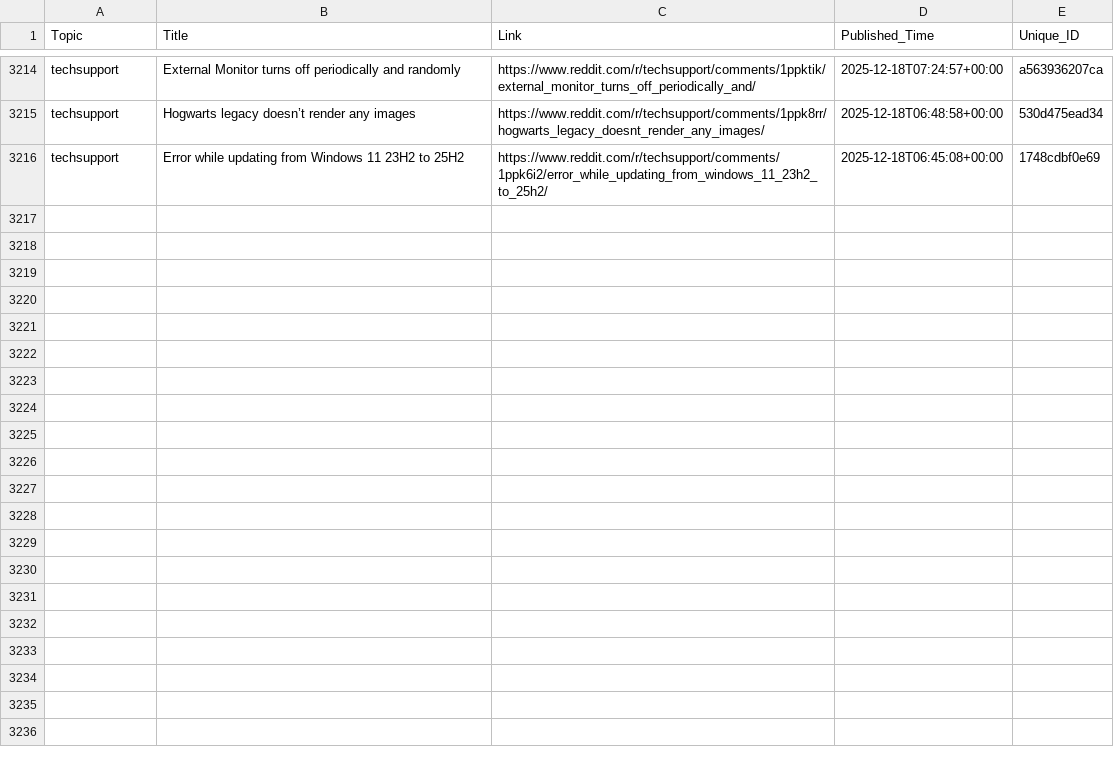
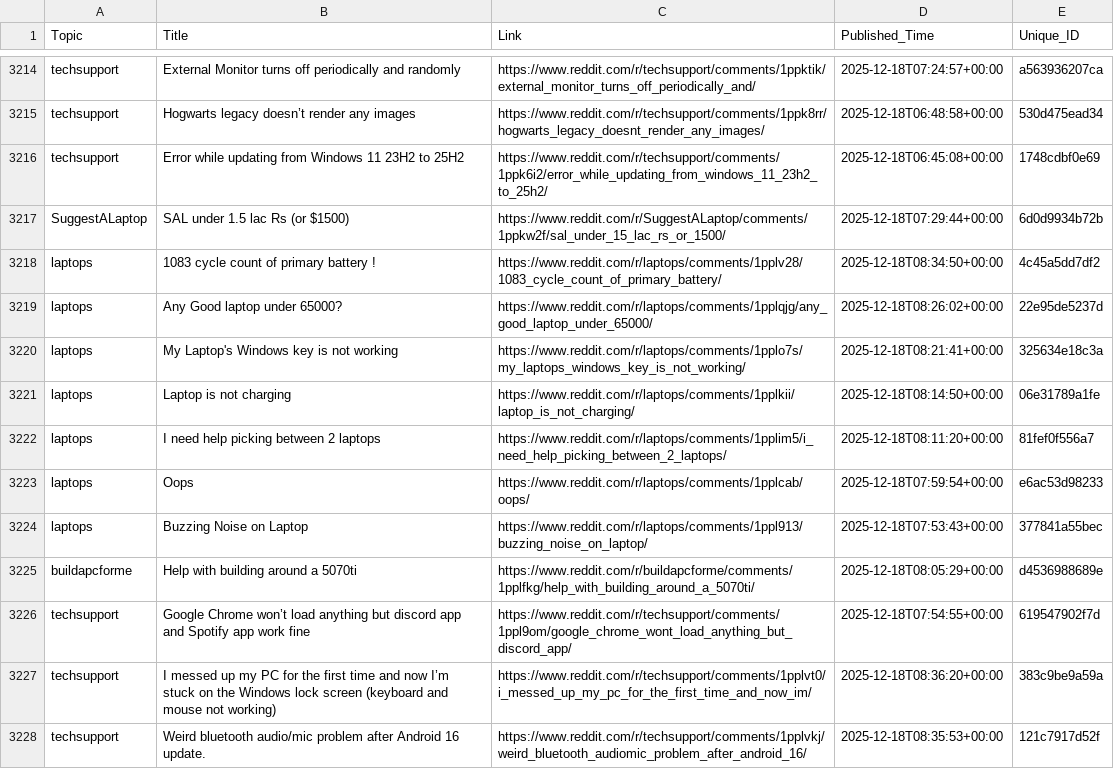
Before and after one commit to sidhu2690/EB_scraper, a CSV file: posts.csv, drawn as a sheet; only a part is shown, gaps mark what is left out; the diff covers the shown part only.

```diff
--- a/posts.csv
+++ b/posts.csv
@@ -3216 +3216,13 @@ techsupport,Hogwarts legacy doesn’t render any images,https://www.reddit.com/r
 techsupport,Error while updating from Windows 11 23H2 to 25H2,https://www.reddit.com/r/techsupport/comments/1ppk6i2/error_while_updating_from_windows_11_23h2_to_25h2/,2025-12-18T06:45:08+00:00,1748cdbf0e69
+SuggestALaptop,SAL under 1.5 lac Rs (or $1500),https://www.reddit.com/r/SuggestALaptop/comments/1ppkw2f/sal_under_15_lac_rs_or_1500/,2025-12-18T07:29:44+00:00,6d0d9934b72b
+laptops,1083 cycle count of primary battery !,https://www.reddit.com/r/laptops/comments/1pplv28/1083_cycle_count_of_primary_battery/,2025-12-18T08:34:50+00:00,4c45a5dd7df2
+laptops,Any Good laptop under 65000?,https://www.reddit.com/r/laptops/comments/1pplqjg/any_good_laptop_under_65000/,2025-12-18T08:26:02+00:00,22e95de5237d
+laptops,My Laptop's Windows key is not working,https://www.reddit.com/r/laptops/comments/1pplo7s/my_laptops_windows_key_is_not_working/,2025-12-18T08:21:41+00:00,325634e18c3a
+laptops,Laptop is not charging,https://www.reddit.com/r/laptops/comments/1pplkii/laptop_is_not_charging/,2025-12-18T08:14:50+00:00,06e31789a1fe
+laptops,I need help picking between 2 laptops,https://www.reddit.com/r/laptops/comments/1pplim5/i_need_help_picking_between_2_laptops/,2025-12-18T08:11:20+00:00,81fef0f556a7
+laptops,Oops,https://www.reddit.com/r/laptops/comments/1pplcab/oops/,2025-12-18T07:59:54+00:00,e6ac53d98233
+laptops,Buzzing Noise on Laptop,https://www.reddit.com/r/laptops/comments/1ppl913/buzzing_noise_on_laptop/,2025-12-18T07:53:43+00:00,377841a55bec
+buildapcforme,Help with building around a 5070ti,https://www.reddit.com/r/buildapcforme/comments/1pplfkg/help_with_building_around_a_5070ti/,2025-12-18T08:05:29+00:00,d4536988689e
+techsupport,Google Chrome won’t load anything but discord app and Spotify app work fine,https://www.reddit.com/r/techsupport/comments/1ppl9om/google_chrome_wont_load_anything_but_discord_app/,2025-12-18T07:54:55+00:00,619547902f7d
+techsupport,I messed up my PC for the first time and now I’m stuck on the Windows lock screen (keyboard and mouse not working),https://www.reddit.com/r/techsupport/comments/1pplvt0/i_messed_up_my_pc_for_the_first_time_and_now_im/,2025-12-18T08:36:20+00:00,383c9be9a59a
+techsupport,Weird bluetooth audio/mic problem after Android 16 update.,https://www.reddit.com/r/techsupport/comments/1pplvkj/weird_bluetooth_audiomic_problem_after_android_16/,2025-12-18T08:35:53+00:00,121c7917d52f
```
Also changed, not shown: 12 added rows elsewhere in this file.
